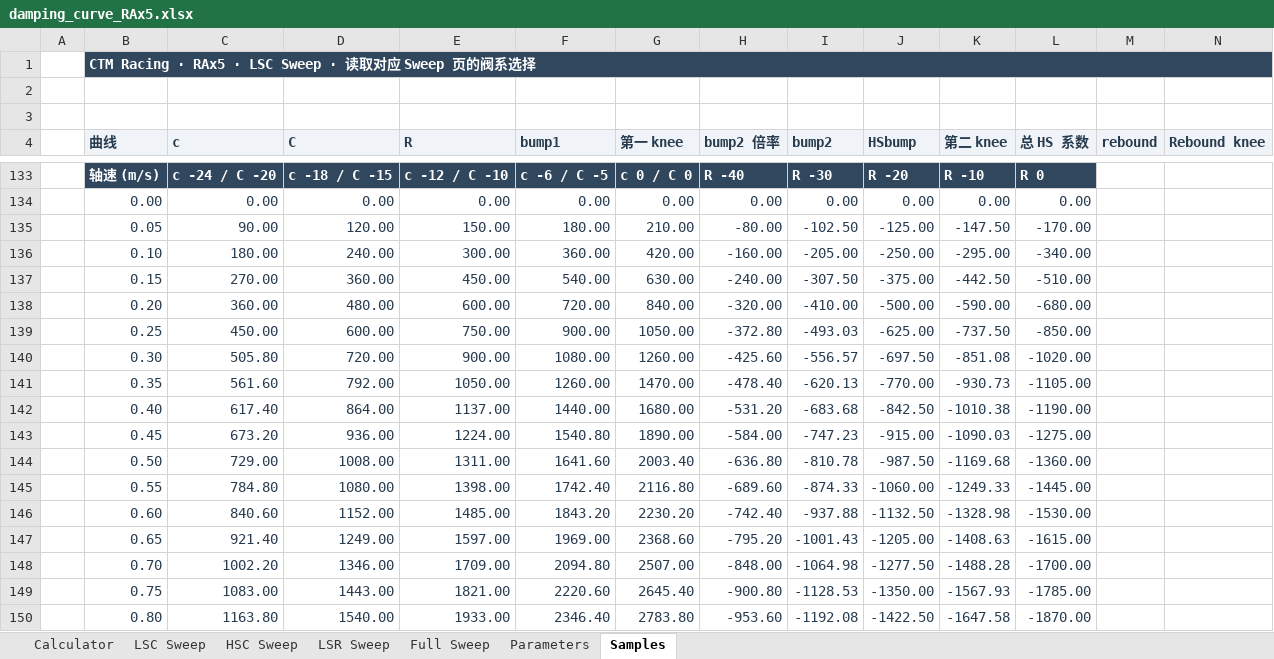
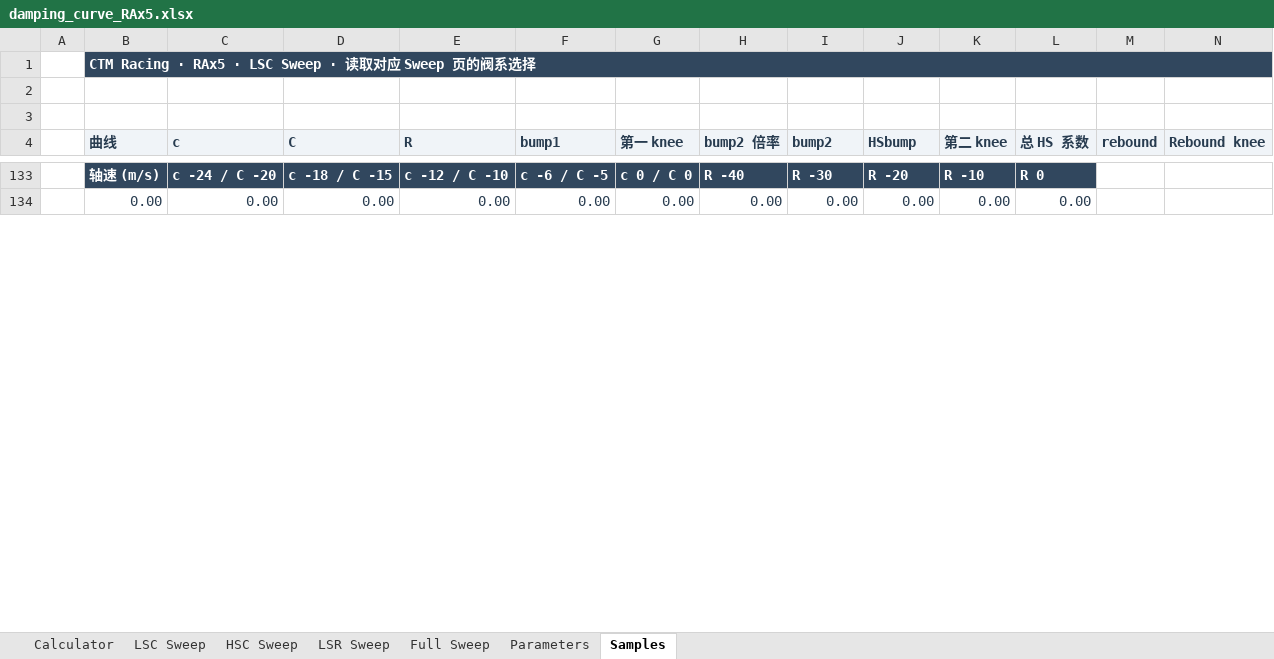
Before and after one commit to ProgUn1corn/qlourie_astral_r, an Excel workbook: docs/damping_curve_RAx5.xlsx, sheet Samples, drawn as a sheet; only a part is shown, gaps mark what is left out; values as stored, in another font and other column widths than the file's, no borders; removed rows and columns are numbered as before the commit, all else as after; rows hold the shown columns only; the diff covers the shown part only; the diff names each change by its address in the sheet, - before the commit and + after, or states it on an @@ line.

```diff
--- a/docs/damping_curve_RAx5.xlsx (sheet Samples)
+++ b/docs/damping_curve_RAx5.xlsx (sheet Samples)
-row 135:  | 0.05 | 90.00 | 120.00 | 150.00 | 180.00 | 210.00 | -80.00 | -102.50 | -125.00 | -147.50 | -170.00
-row 136:  | 0.10 | 180.00 | 240.00 | 300.00 | 360.00 | 420.00 | -160.00 | -205.00 | -250.00 | -295.00 | -340.00
-row 137:  | 0.15 | 270.00 | 360.00 | 450.00 | 540.00 | 630.00 | -240.00 | -307.50 | -375.00 | -442.50 | -510.00
-row 138:  | 0.20 | 360.00 | 480.00 | 600.00 | 720.00 | 840.00 | -320.00 | -410.00 | -500.00 | -590.00 | -680.00
-row 139:  | 0.25 | 450.00 | 600.00 | 750.00 | 900.00 | 1050.00 | -372.80 | -493.03 | -625.00 | -737.50 | -850.00
-row 140:  | 0.30 | 505.80 | 720.00 | 900.00 | 1080.00 | 1260.00 | -425.60 | -556.57 | -697.50 | -851.08 | -1020.00
-row 141:  | 0.35 | 561.60 | 792.00 | 1050.00 | 1260.00 | 1470.00 | -478.40 | -620.13 | -770.00 | -930.73 | -1105.00
-row 142:  | 0.40 | 617.40 | 864.00 | 1137.00 | 1440.00 | 1680.00 | -531.20 | -683.68 | -842.50 | -1010.38 | -1190.00
-row 143:  | 0.45 | 673.20 | 936.00 | 1224.00 | 1540.80 | 1890.00 | -584.00 | -747.23 | -915.00 | -1090.03 | -1275.00
-row 144:  | 0.50 | 729.00 | 1008.00 | 1311.00 | 1641.60 | 2003.40 | -636.80 | -810.78 | -987.50 | -1169.68 | -1360.00
-row 145:  | 0.55 | 784.80 | 1080.00 | 1398.00 | 1742.40 | 2116.80 | -689.60 | -874.33 | -1060.00 | -1249.33 | -1445.00
-row 146:  | 0.60 | 840.60 | 1152.00 | 1485.00 | 1843.20 | 2230.20 | -742.40 | -937.88 | -1132.50 | -1328.98 | -1530.00
-row 147:  | 0.65 | 921.40 | 1249.00 | 1597.00 | 1969.00 | 2368.60 | -795.20 | -1001.43 | -1205.00 | -1408.63 | -1615.00
-row 148:  | 0.70 | 1002.20 | 1346.00 | 1709.00 | 2094.80 | 2507.00 | -848.00 | -1064.98 | -1277.50 | -1488.28 | -1700.00
-row 149:  | 0.75 | 1083.00 | 1443.00 | 1821.00 | 2220.60 | 2645.40 | -900.80 | -1128.53 | -1350.00 | -1567.93 | -1785.00
-row 150:  | 0.80 | 1163.80 | 1540.00 | 1933.00 | 2346.40 | 2783.80 | -953.60 | -1192.08 | -1422.50 | -1647.58 | -1870.00
```
Also changed, not shown: 24 added rows, 8 removed rows and 20 edited cells elsewhere in this sheet, sheet Calculator, sheet Full Sweep, charts or pictures, 1 other file.
